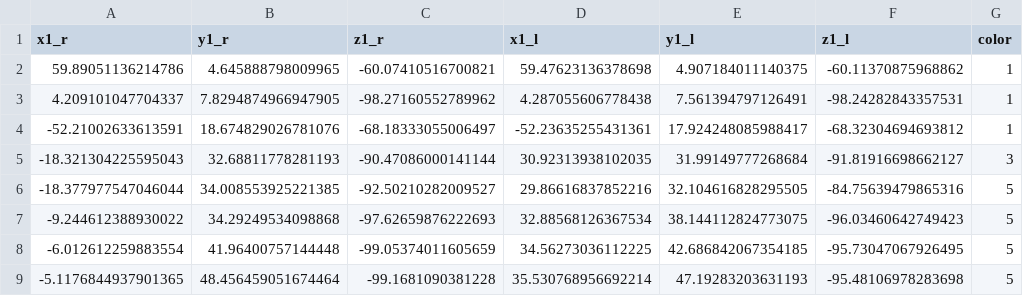
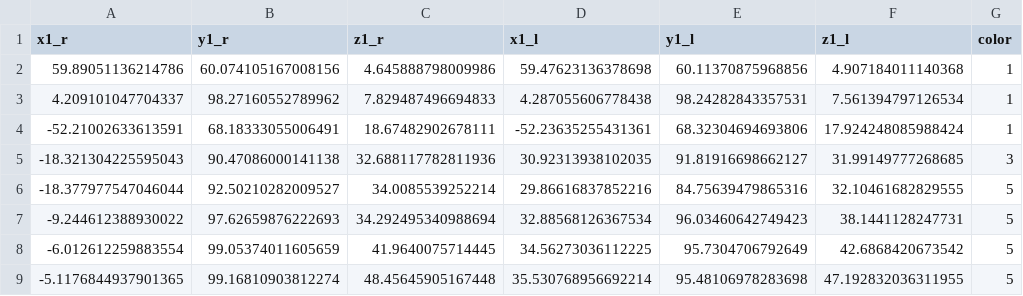
Before and after one commit to exanvub/supraorbital-greateroccipital-nerves, a CSV file: Skull-projections/Modified Datasets/new_80 Supraorb python.csv, drawn as a sheet; only a part is shown; the diff covers the shown part only.

```diff
--- a/Skull-projections/Modified Datasets/new_80 Supraorb python.csv
+++ b/Skull-projections/Modified Datasets/new_80 Supraorb python.csv
@@ -1,9 +1,9 @@
 x1_r,y1_r,z1_r,x1_l,y1_l,z1_l,color
-59.89051136214786,4.645888798009965,-60.07410516700821,59.47623136378698,4.907184011140375,-60.11370875968862,1
-4.209101047704337,7.8294874966947905,-98.27160552789962,4.287055606778438,7.561394797126491,-98.24282843357531,1
--52.21002633613591,18.674829026781076,-68.18333055006497,-52.23635255431361,17.924248085988417,-68.32304694693812,1
--18.321304225595043,32.68811778281193,-90.47086000141144,30.92313938102035,31.99149777268684,-91.81916698662127,3
--18.377977547046044,34.008553925221385,-92.50210282009527,29.86616837852216,32.104616828295505,-84.75639479865316,5
--9.244612388930022,34.29249534098868,-97.62659876222693,32.88568126367534,38.144112824773075,-96.03460642749423,5
--6.012612259883554,41.96400757144448,-99.05374011605659,34.56273036112225,42.686842067354185,-95.73047067926495,5
--5.1176844937901365,48.456459051674464,-99.1681090381228,35.530768956692214,47.19283203631193,-95.48106978283698,5
+59.89051136214786,60.074105167008156,4.645888798009986,59.47623136378698,60.11370875968856,4.907184011140368,1
+4.209101047704337,98.27160552789962,7.829487496694833,4.287055606778438,98.24282843357531,7.561394797126534,1
+-52.21002633613591,68.18333055006491,18.67482902678111,-52.23635255431361,68.32304694693806,17.924248085988424,1
+-18.321304225595043,90.47086000141138,32.688117782811936,30.92313938102035,91.81916698662127,31.99149777268685,3
+-18.377977547046044,92.50210282009527,34.0085539252214,29.86616837852216,84.75639479865316,32.10461682829555,5
+-9.244612388930022,97.62659876222693,34.292495340988694,32.88568126367534,96.03460642749423,38.1441128247731,5
+-6.012612259883554,99.05374011605659,41.9640075714445,34.56273036112225,95.7304706792649,42.6868420673542,5
+-5.1176844937901365,99.16810903812274,48.45645905167448,35.530768956692214,95.48106978283698,47.192832036311955,5
```
Also changed, not shown: 44 edited cells elsewhere in this file, 14 other files.
